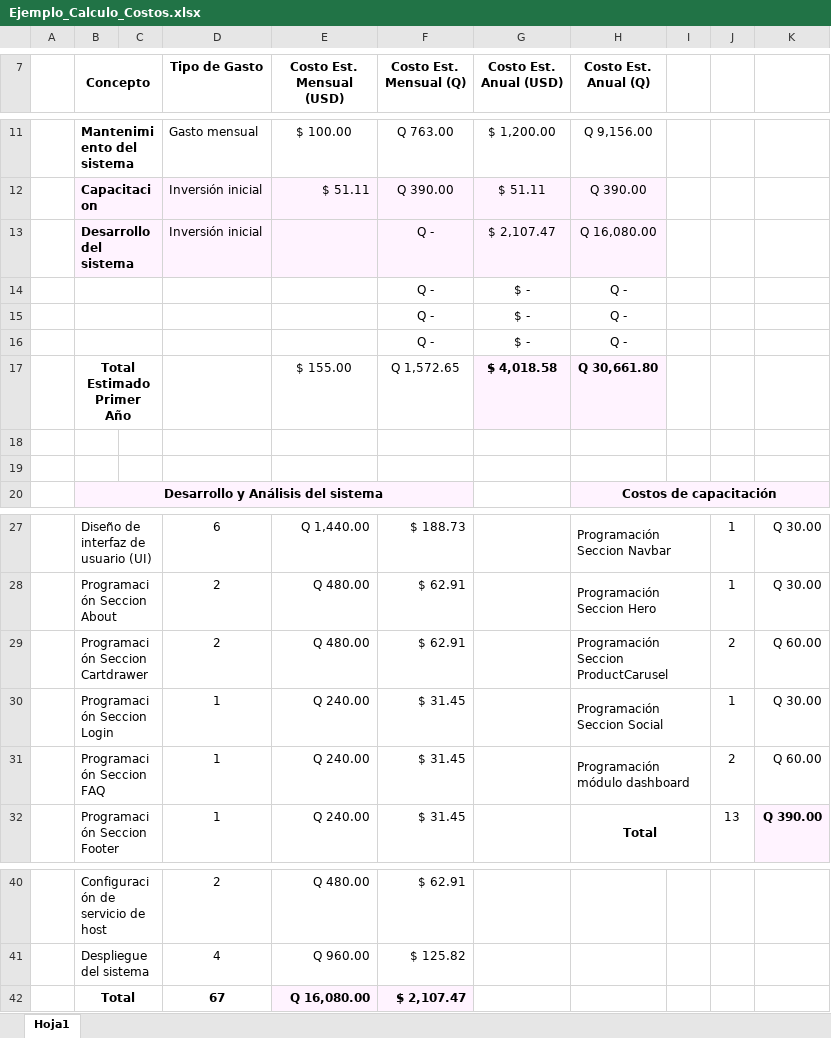
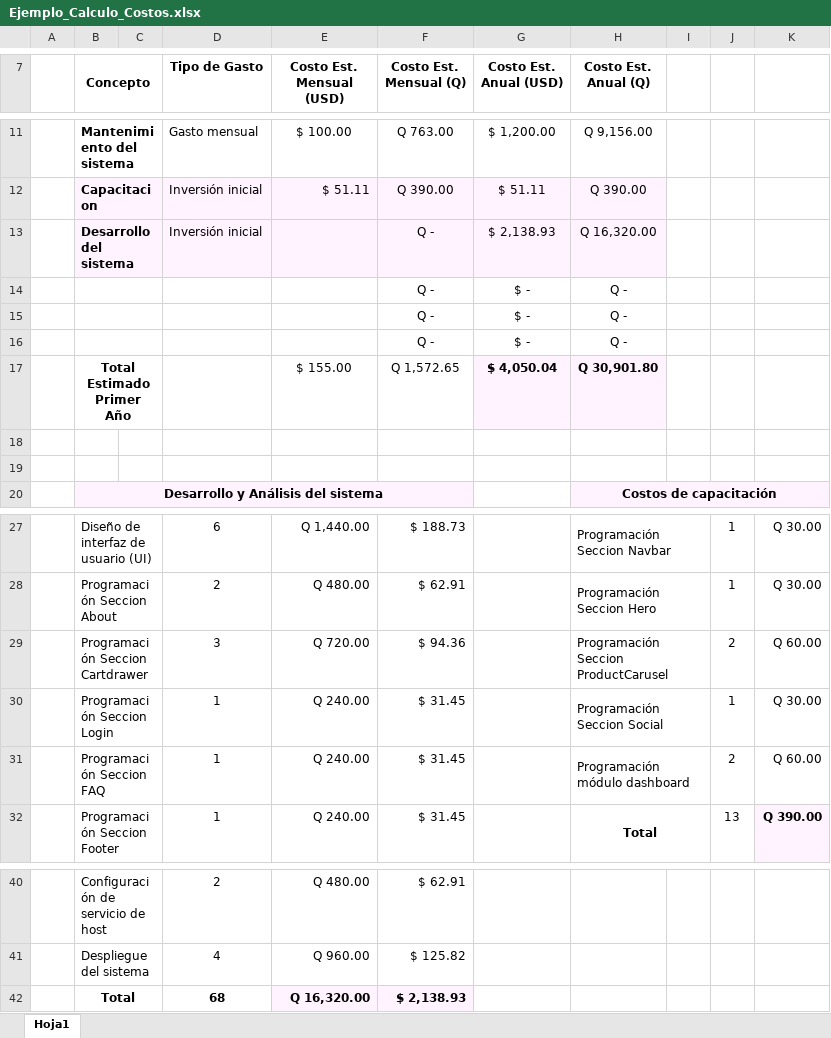
Before and after one commit to VennusAmery/Canelon, an Excel workbook: Ejemplo_Calculo_Costos.xlsx, sheet Hoja1, drawn as a sheet; only a part is shown, gaps mark what is left out; values as stored, in another font and other column widths than the file's, no borders; the diff names each change by its address in the sheet, - before the commit and + after, or states it on an @@ line.

```diff
--- a/Ejemplo_Calculo_Costos.xlsx (sheet Hoja1)
+++ b/Ejemplo_Calculo_Costos.xlsx (sheet Hoja1)
-G13 (Costo Est. Anual (USD)): $ 2,107.47
+G13 (Costo Est. Anual (USD)): $ 2,138.93
-H13 (Costo Est. Anual (Q)): Q 16,080.00
+H13 (Costo Est. Anual (Q)): Q 16,320.00
-G17 (Costo Est. Anual (USD)): $ 4,018.58
+G17 (Costo Est. Anual (USD)): $ 4,050.04
-H17 (Costo Est. Anual (Q)): Q 30,661.80
+H17 (Costo Est. Anual (Q)): Q 30,901.80
-D29 (Tipo de Gasto): 2
+D29 (Tipo de Gasto): 3
-E29 (Costo Est. Mensual (USD)): Q 480.00
+E29 (Costo Est. Mensual (USD)): Q 720.00
-F29 (Costo Est. Mensual (Q)): $ 62.91
+F29 (Costo Est. Mensual (Q)): $ 94.36
-D42 (Tipo de Gasto): 67
+D42 (Tipo de Gasto): 68
-E42 (Costo Est. Mensual (USD)): Q 16,080.00
+E42 (Costo Est. Mensual (USD)): Q 16,320.00
-F42 (Costo Est. Mensual (Q)): $ 2,107.47
+F42 (Costo Est. Mensual (Q)): $ 2,138.93
```
Also changed, not shown: 22 other files.
